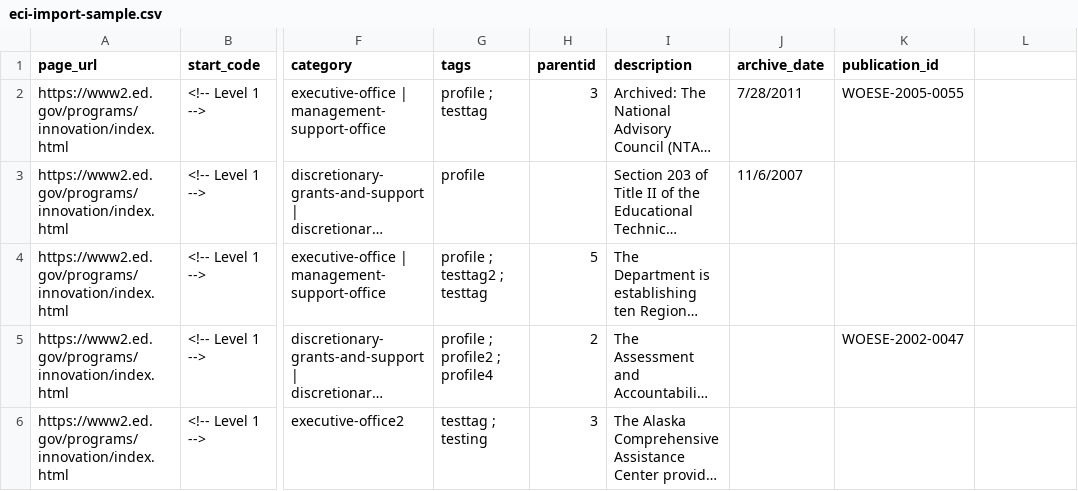
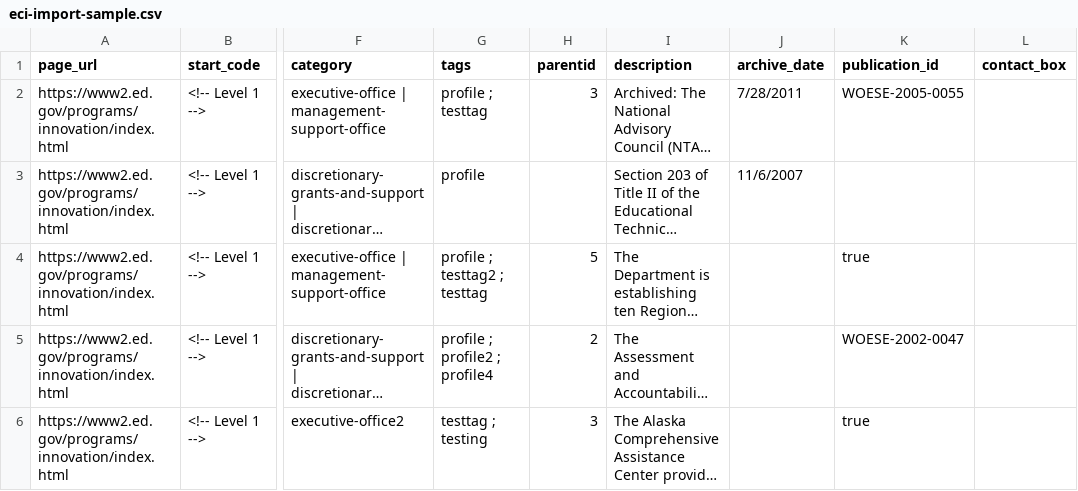
Before and after one commit to navnorth/wp-content-mirror, a CSV file: assets/eci-import-sample.csv, drawn as a sheet; only a part is shown, gaps mark what is left out; long unchanged cells end in …; the diff names each change by its address in the sheet, - before the commit and + after, or states it on an @@ line.

Commit message:
add option for contact box

```diff
--- a/assets/eci-import-sample.csv
+++ b/assets/eci-import-sample.csv
-L1: (empty)
+L1: contact_box
-K4 (publication_id): (empty)
+K4 (publication_id): true
-K6 (publication_id): (empty)
+K6 (publication_id): true
```
Also changed, not shown: 1 other file.
